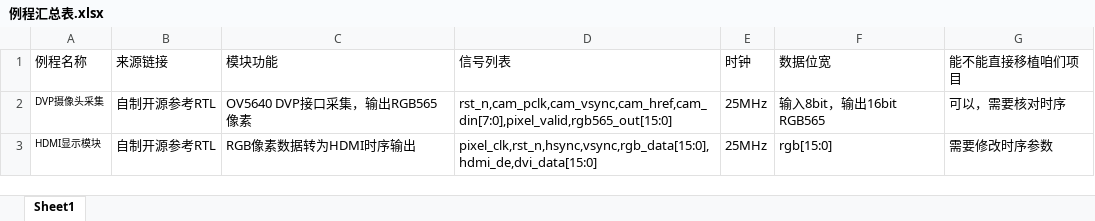
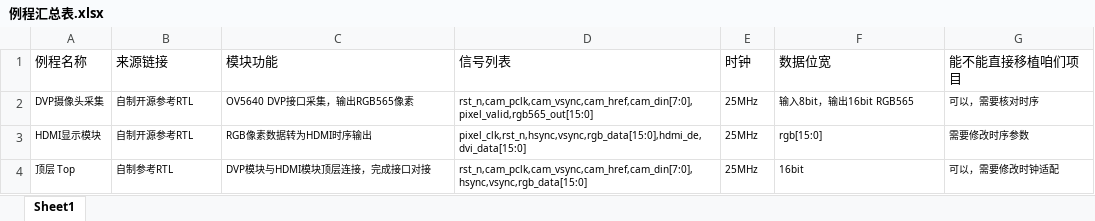
Before and after one commit to Skyler-jia/FPGA-, an Excel workbook: C_集成测试/02_接口文档/例程汇总表.xlsx, sheet Sheet1, drawn as a sheet; values as stored, in another font and other column widths than the file's, no borders; the diff names each change by its address in the sheet, - before the commit and + after, or states it on an @@ line.

```diff
--- a/C_集成测试/02_接口文档/例程汇总表.xlsx (sheet Sheet1)
+++ b/C_集成测试/02_接口文档/例程汇总表.xlsx (sheet Sheet1)
@@ B2:G3 text size: smaller @@
+row 4: 顶层 Top | 自制参考RTL | DVP模块与HDMI模块顶层连接，完成接口对接 | rst_n,cam_pclk,cam_vsync,cam_href,cam_din[7:0],hsync,vsync,rgb_data[15:0] | 25MHz | 16bit | 可以，需要修改时钟适配
```
Also changed, not shown: 2 other files.
